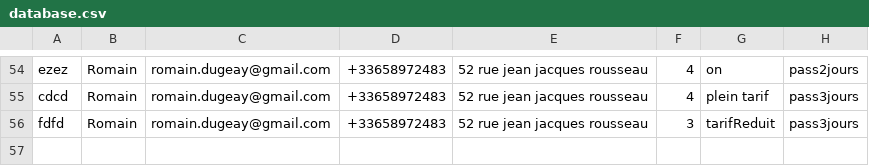
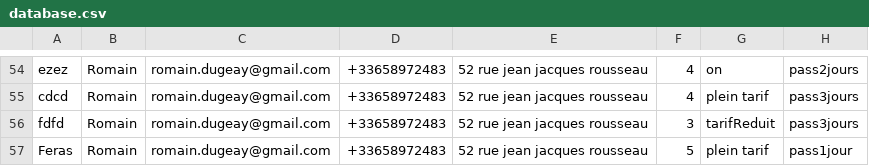
Before and after one commit to Zadig2b/billeterie, a CSV file: database.csv, drawn as a sheet; only a part is shown, gaps mark what is left out.

```diff
--- a/database.csv
+++ b/database.csv
@@ -56 +56,2 @@ cdcd,Romain,romain.dugeay@gmail.com,+33658972483,"52 rue jean jacques rousseau",
 fdfd,Romain,romain.dugeay@gmail.com,+33658972483,"52 rue jean jacques rousseau",3,tarifReduit,pass3jours
+Feras,Romain,romain.dugeay@gmail.com,+33658972483,"52 rue jean jacques rousseau",5,"plein tarif",pass1jour
```
Also changed, not shown: 2 other files.
